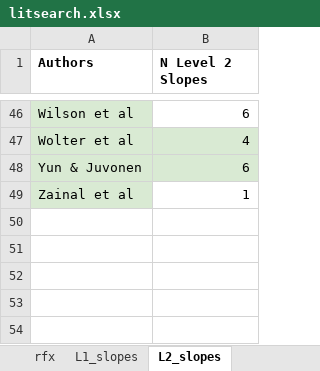
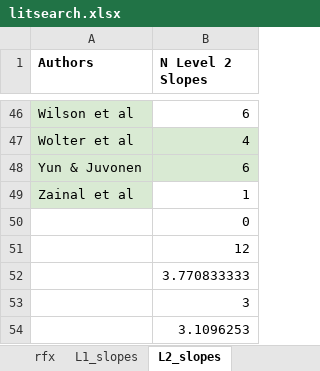
Before and after one commit to jguassimoreira/mh2005_replisim, an Excel workbook: litsearch.xlsx, sheet L2_slopes, drawn as a sheet; only a part is shown, gaps mark what is left out; values as stored, in another font and other column widths than the file's, no borders; the diff names each change by its address in the sheet, - before the commit and + after, or states it on an @@ line.

```diff
--- a/litsearch.xlsx (sheet L2_slopes)
+++ b/litsearch.xlsx (sheet L2_slopes)
+row 50:  | 0
+row 51:  | 12
+row 52:  | 3.770833333
+row 53:  | 3
+row 54:  | 3.1096253
```
Also changed, not shown: sheet rfx, sheet cross_lev_int, sheet L1_slopes, sheet L2N, sheet icc, sheet n, 6 other files.
